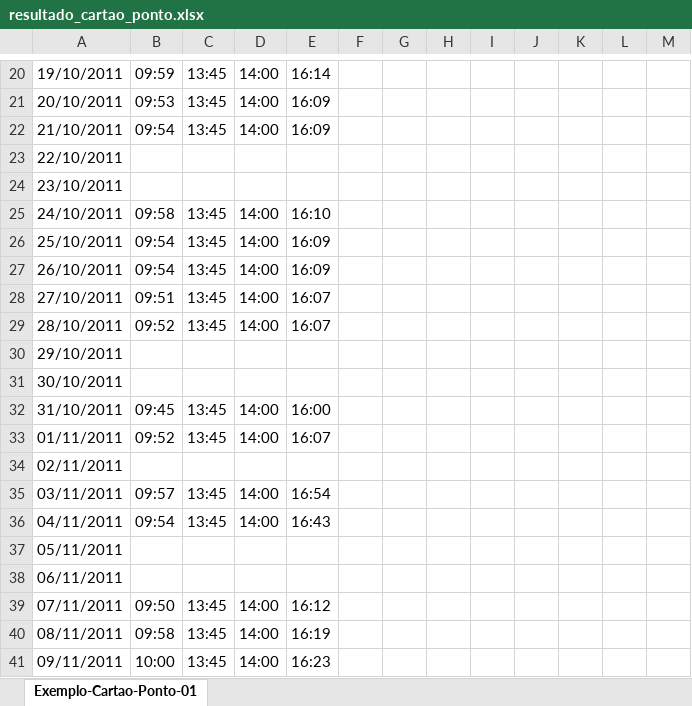
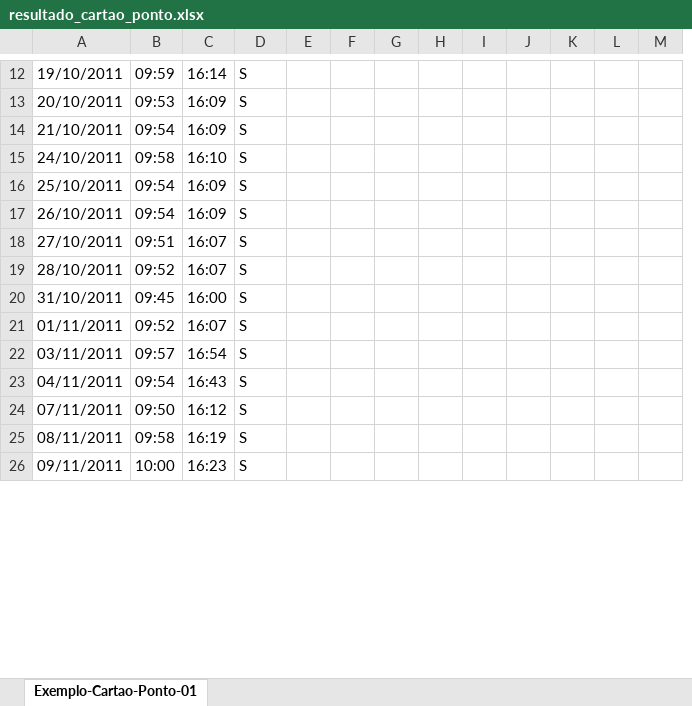
Before and after one commit to Dantedevil10/quickFiller-PdfExtractor, an Excel workbook: output/resultado_cartao_ponto.xlsx, sheet Exemplo-Cartao-Ponto-01, drawn as a sheet; only a part is shown, gaps mark what is left out; values as stored, in another font and other column widths than the file's, no borders; removed rows and columns are numbered as before the commit, all else as after; the diff covers the shown part only; the diff names each change by its address in the sheet, - before the commit and + after, or states it on an @@ line.

```diff
--- a/output/resultado_cartao_ponto.xlsx (sheet Exemplo-Cartao-Ponto-01)
+++ b/output/resultado_cartao_ponto.xlsx (sheet Exemplo-Cartao-Ponto-01)
-column C, rows 20-22: all 13:45; rows 25-29: all 13:45; rows 32-33: 13:45 | 13:45; rows 35-36: 13:45 | 13:45; rows 39-41: all 13:45
+column E, empty
-C12: 14:00
+C12: 16:14
-D12: 16:14
+D12: S
-C13:C14: 14:00
+C13:C14: 16:09
-D13:D14: 16:09
+D13:D14: S
-row 23: 22/10/2011
-row 24: 23/10/2011
-C15: 14:00
+C15: 16:10
-D15: 16:10
+D15: S
-C16:C17: 14:00
+C16:C17: 16:09
-D16:D17: 16:09
+D16:D17: S
-C18:C19: 14:00
+C18:C19: 16:07
-D18:D19: 16:07
+D18:D19: S
-row 30: 29/10/2011
-row 31: 30/10/2011
-C20: 14:00
+C20: 16:00
-D20: 16:00
+D20: S
-C21: 14:00
+C21: 16:07
-D21: 16:07
+D21: S
-row 34: 02/11/2011
-C22: 14:00
+C22: 16:54
-D22: 16:54
+D22: S
-C23: 14:00
+C23: 16:43
-D23: 16:43
+D23: S
-row 37: 05/11/2011
-row 38: 06/11/2011
-C24: 14:00
+C24: 16:12
-D24: 16:12
+D24: S
-C25: 14:00
+C25: 16:19
-D25: 16:19
+D25: S
-C26: 14:00
+C26: 16:23
-D26: 16:23
+D26: S
```
Also changed, not shown: 92 removed rows and 48 edited cells elsewhere in this sheet, models/Exemplo-Cartao-Ponto-01.xlsx, output/resultado_holerite.xlsx, 3 other files.
